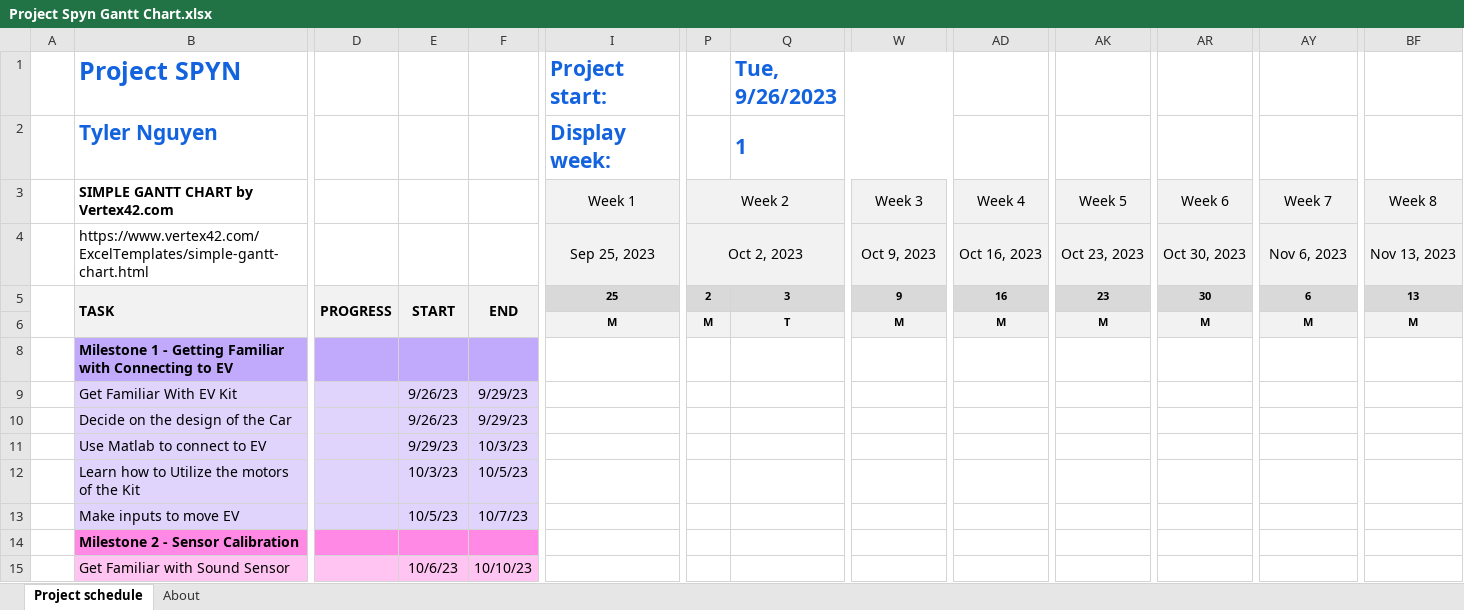
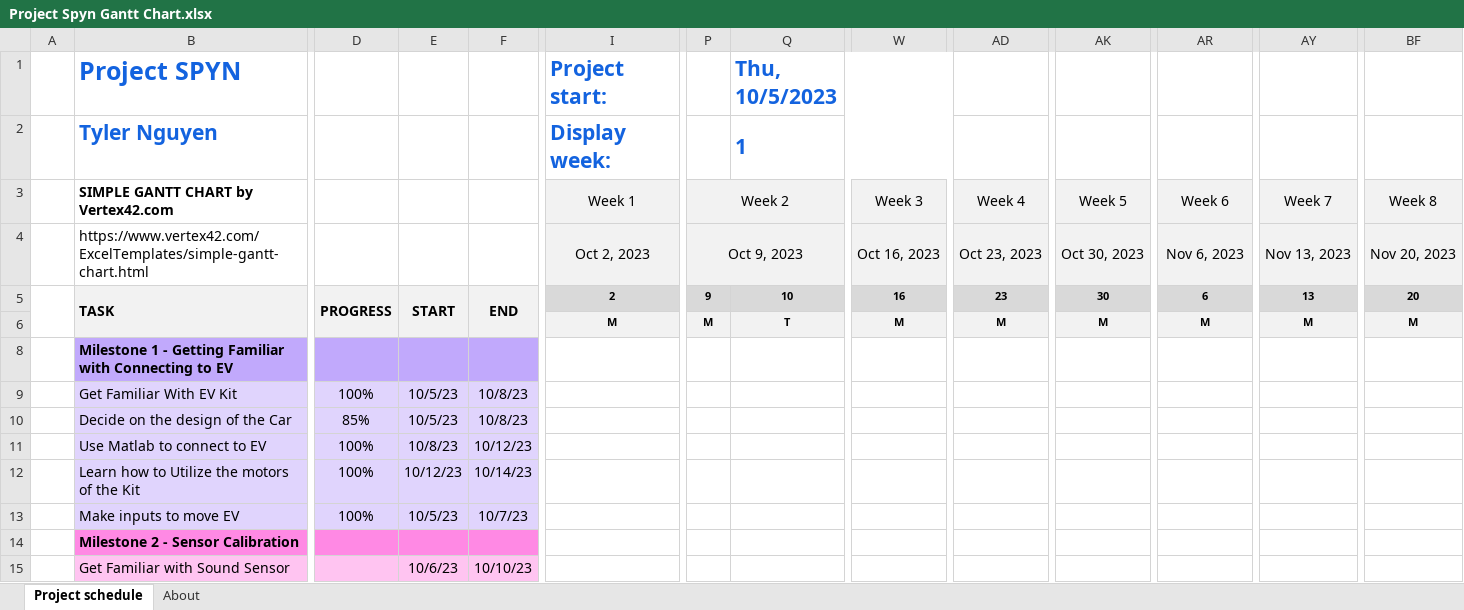
Before and after one commit to IWantToHelp/FSE-100-Team-4-Sheibanian, an Excel workbook: Project Spyn Gantt Chart.xlsx, sheet Project schedule, drawn as a sheet; only a part is shown, gaps mark what is left out; values as stored, in another font and other column widths than the file's, no borders; conditional formats not drawn; the diff covers the shown part only; the diff names each change by its address in the sheet, - before the commit and + after, or states it on an @@ line.

Commit message:
Update Project Spyn Gantt Chart.xlsx

```diff
--- a/Project Spyn Gantt Chart.xlsx (sheet Project schedule)
+++ b/Project Spyn Gantt Chart.xlsx (sheet Project schedule)
-Q1: Tue, 9/26/2023
+Q1: Thu, 10/5/2023
-I4 (Project start:): Sep 25, 2023
+I4 (Project start:): Oct 2, 2023
-P4: Oct 2, 2023
+P4: Oct 9, 2023
-W4: Oct 9, 2023
+W4: Oct 16, 2023
-AD4: Oct 16, 2023
+AD4: Oct 23, 2023
-AK4: Oct 23, 2023
+AK4: Oct 30, 2023
-AR4: Oct 30, 2023
+AR4: Nov 6, 2023
-AY4: Nov 6, 2023
+AY4: Nov 13, 2023
-BF4: Nov 13, 2023
+BF4: Nov 20, 2023
-I5 (Project start:): 25
+I5 (Project start:): 2
-P5: 2
+P5: 9
-Q5 (Thu, 10/5/2023): 3
+Q5 (Thu, 10/5/2023): 10
-W5: 9
+W5: 16
-AD5: 16
+AD5: 23
-AK5: 23
+AK5: 30
-AR5: 30
+AR5: 6
-AY5: 6
+AY5: 13
-BF5: 13
+BF5: 20
-D9: (empty)
+D9: 100%
-E9:E10: 9/26/23
+E9:E10: 10/5/23
-F9:F10: 9/29/23
+F9:F10: 10/8/23
-D10: (empty)
+D10: 85%
-D11:D13: (empty)
+D11:D13: 100%
-E11: 9/29/23
+E11: 10/8/23
-F11: 10/3/23
+F11: 10/12/23
-E12: 10/3/23
+E12: 10/12/23
-F12: 10/5/23
+F12: 10/14/23
```
Also changed, not shown: 49 edited cells elsewhere in this sheet.
